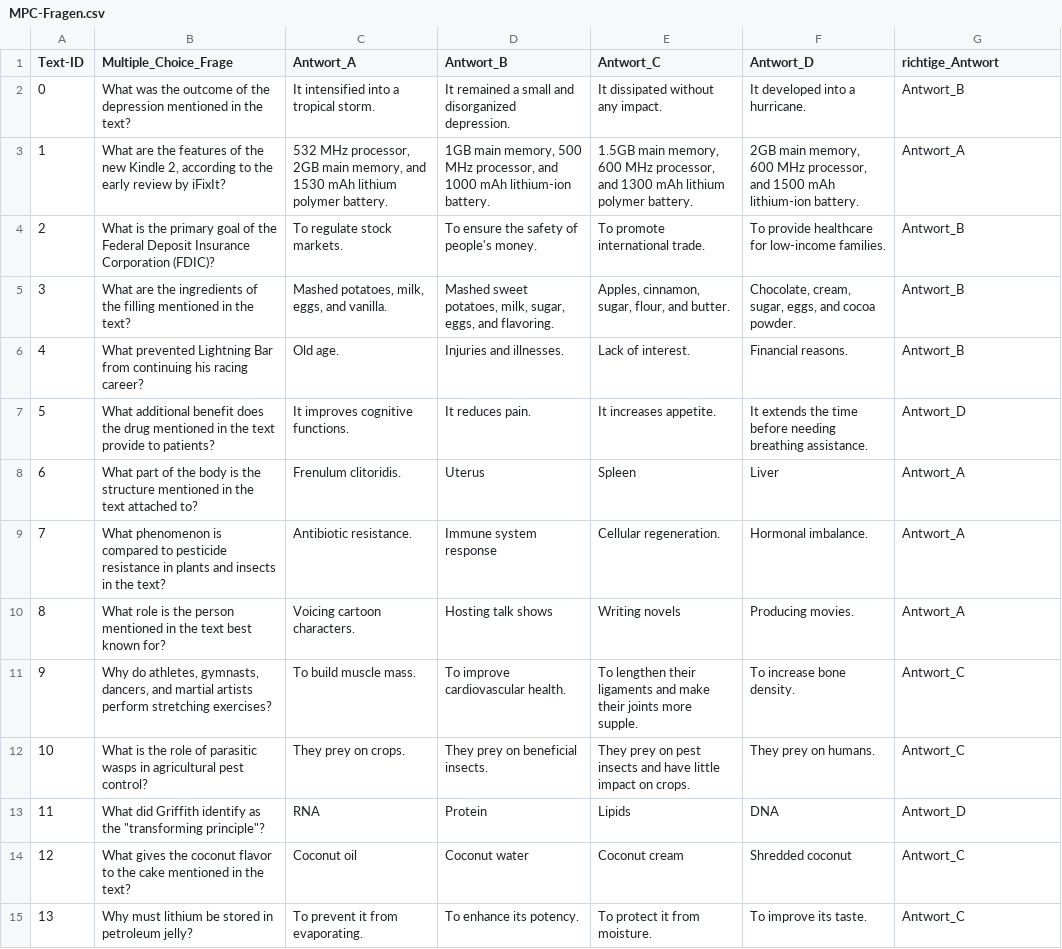
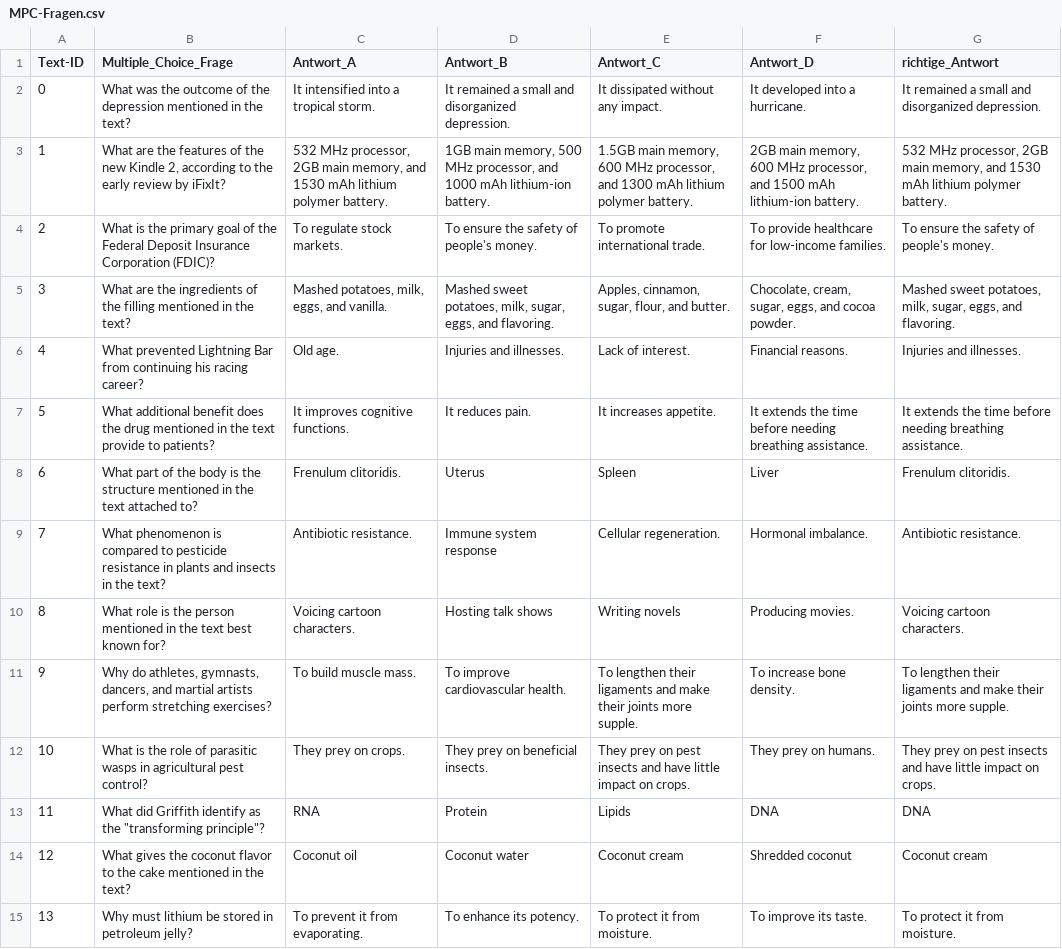
Before and after one commit to irgroup/DIS22_ARTS_Project, a CSV file: labeling_interface/src/data/MPC-Fragen.csv, drawn as a sheet; only a part is shown; the diff covers the shown part only; the diff names each change by its address in the sheet, - before the commit and + after, or states it on an @@ line.

Commit message:
Update MPC-Fragen.csv
updated version

```diff
--- a/labeling_interface/src/data/MPC-Fragen.csv
+++ b/labeling_interface/src/data/MPC-Fragen.csv
-G2 (richtige_Antwort): Antwort_B
+G2 (richtige_Antwort): It remained a small and disorganized depression.
-G3 (richtige_Antwort): Antwort_A
+G3 (richtige_Antwort): 532 MHz processor, 2GB main memory, and 1530 mAh lithium polymer battery.
-G4 (richtige_Antwort): Antwort_B
+G4 (richtige_Antwort): To ensure the safety of people's money.
-G5 (richtige_Antwort): Antwort_B
+G5 (richtige_Antwort): Mashed sweet potatoes, milk, sugar, eggs, and flavoring.
-G6 (richtige_Antwort): Antwort_B
+G6 (richtige_Antwort): Injuries and illnesses.
-G7 (richtige_Antwort): Antwort_D
+G7 (richtige_Antwort): It extends the time before needing breathing assistance.
-G8 (richtige_Antwort): Antwort_A
+G8 (richtige_Antwort): Frenulum clitoridis.
-G9 (richtige_Antwort): Antwort_A
+G9 (richtige_Antwort): Antibiotic resistance.
-G10 (richtige_Antwort): Antwort_A
+G10 (richtige_Antwort): Voicing cartoon characters.
-G11 (richtige_Antwort): Antwort_C
+G11 (richtige_Antwort): To lengthen their ligaments and make their joints more supple.
-G12 (richtige_Antwort): Antwort_C
+G12 (richtige_Antwort): They prey on pest insects and have little impact on crops.
-G13 (richtige_Antwort): Antwort_D
+G13 (richtige_Antwort): DNA
-G14 (richtige_Antwort): Antwort_C
+G14 (richtige_Antwort): Coconut cream
-G15 (richtige_Antwort): Antwort_C
+G15 (richtige_Antwort): To protect it from moisture.
```
Also changed, not shown: 148 edited cells elsewhere in this file.
